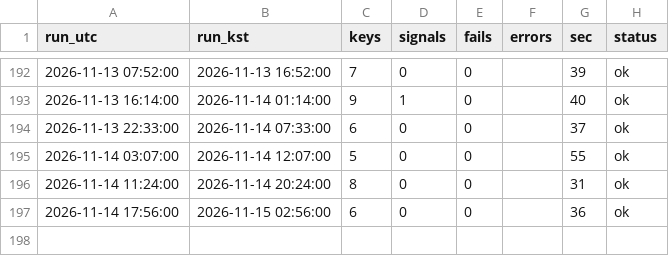
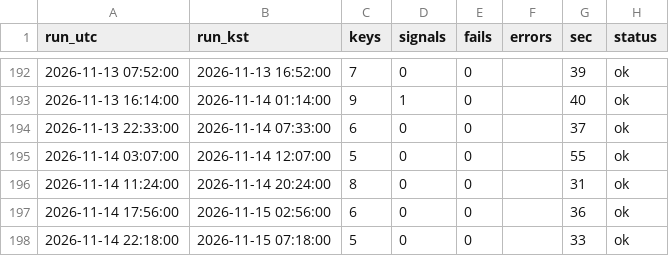
Before and after one commit to antman8422-alt/coin-forward, a CSV file: data/runs.csv, drawn as a sheet; only a part is shown, gaps mark what is left out; the diff names each change by its address in the sheet, - before the commit and + after, or states it on an @@ line.

```diff
--- a/data/runs.csv
+++ b/data/runs.csv
+row 198: 2026-11-14 22:18:00 | 2026-11-15 07:18:00 | 5 | 0 | 0 |  | 33 | ok
```
Also changed, not shown: data/regime.csv, 3 other files.
